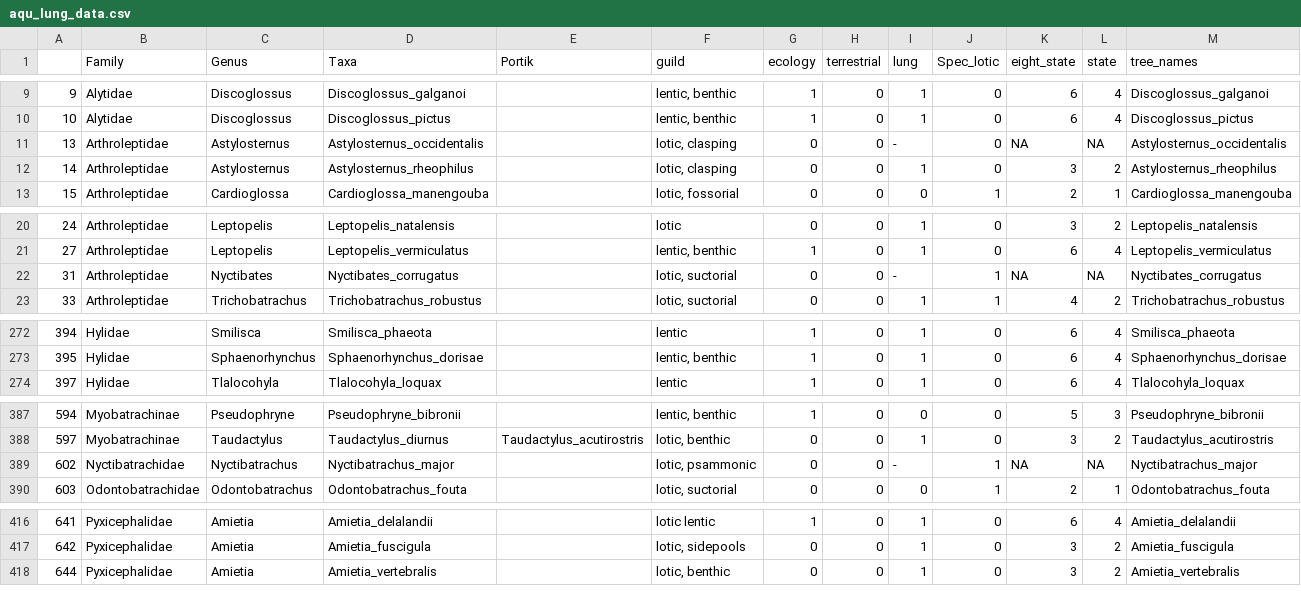
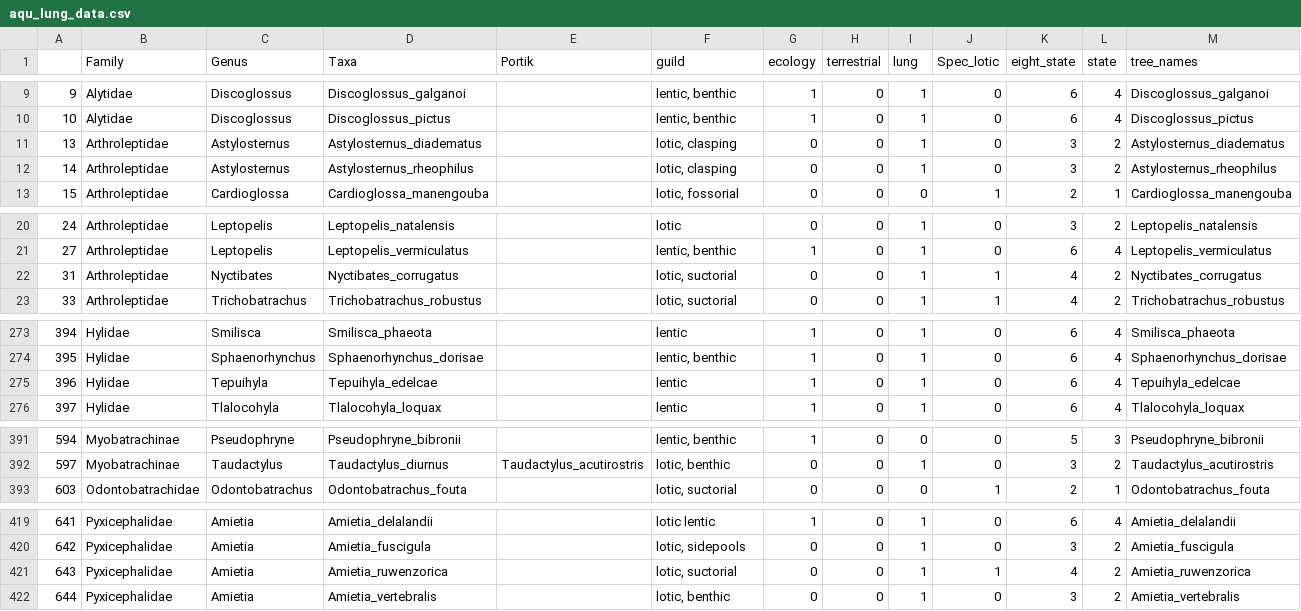
Before and after one commit to phillipsjar/Phillips_etal_2025_tadpole_lung_loss, a CSV file: processed_data/lung_data/aqu_lung_data.csv, drawn as a sheet; only a part is shown, gaps mark what is left out; the diff covers the shown part only.

```diff
--- a/processed_data/lung_data/aqu_lung_data.csv
+++ b/processed_data/lung_data/aqu_lung_data.csv
@@ -11 +11 @@
-"13","Arthroleptidae","Astylosternus","Astylosternus_occidentalis","","lotic, clasping",0,"0","-",0,NA,NA,"Astylosternus_occidentalis"
+"13","Arthroleptidae","Astylosternus","Astylosternus_diadematus","","lotic, clasping",0,"0",1,0,3,2,"Astylosternus_diadematus"
@@ -22 +22 @@
-"31","Arthroleptidae","Nyctibates","Nyctibates_corrugatus","","lotic, suctorial",0,"0","-",1,NA,NA,"Nyctibates_corrugatus"
+"31","Arthroleptidae","Nyctibates","Nyctibates_corrugatus","","lotic, suctorial",0,"0",1,1,4,2,"Nyctibates_corrugatus"
@@ -273,0 +275 @@
+"396","Hylidae","Tepuihyla","Tepuihyla_edelcae","","lentic",1,"0",1,0,6,4,"Tepuihyla_edelcae"
@@ -389 +392,0 @@
-"602","Nyctibatrachidae","Nyctibatrachus","Nyctibatrachus_major","","lotic, psammonic",0,"0","-",1,NA,NA,"Nyctibatrachus_major"
@@ -417,0 +421 @@
+"643","Pyxicephalidae","Amietia","Amietia_ruwenzorica","","lotic, suctorial",0,"0",1,1,4,2,"Amietia_ruwenzorica"
```
Also changed, not shown: 5 added rows, 2 removed rows and 12 edited cells elsewhere in this file, processed_data/lung_data/full_data.csv, 18 other files.
